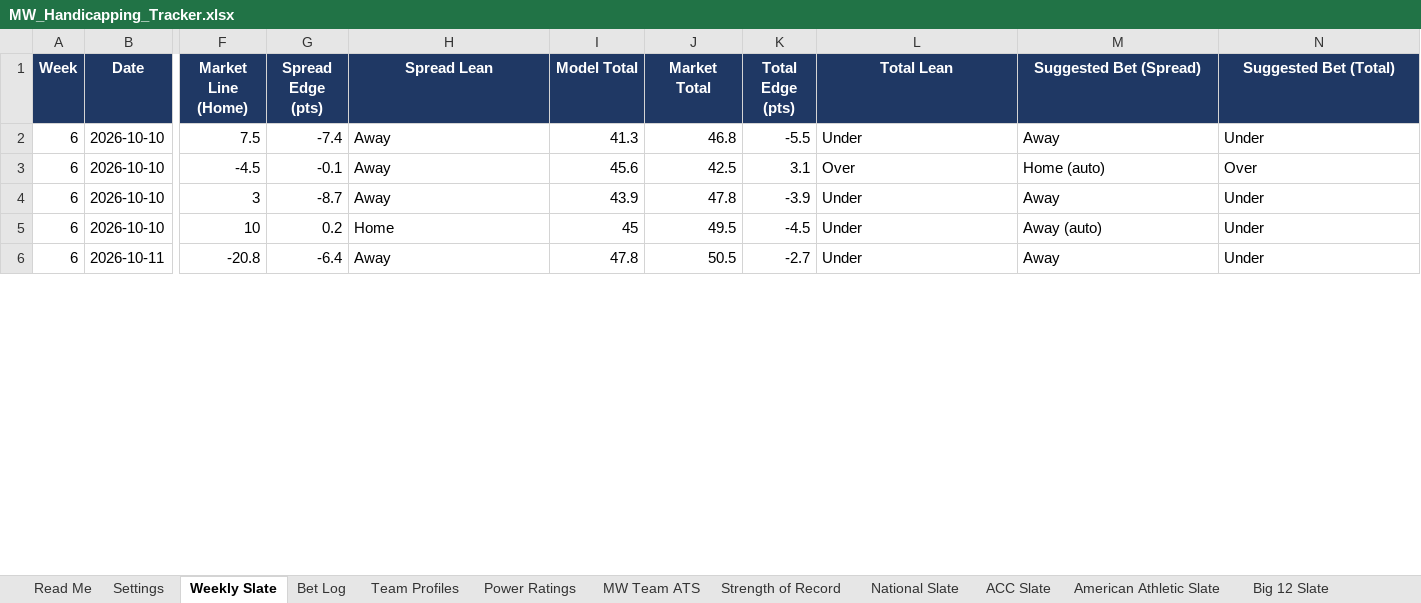
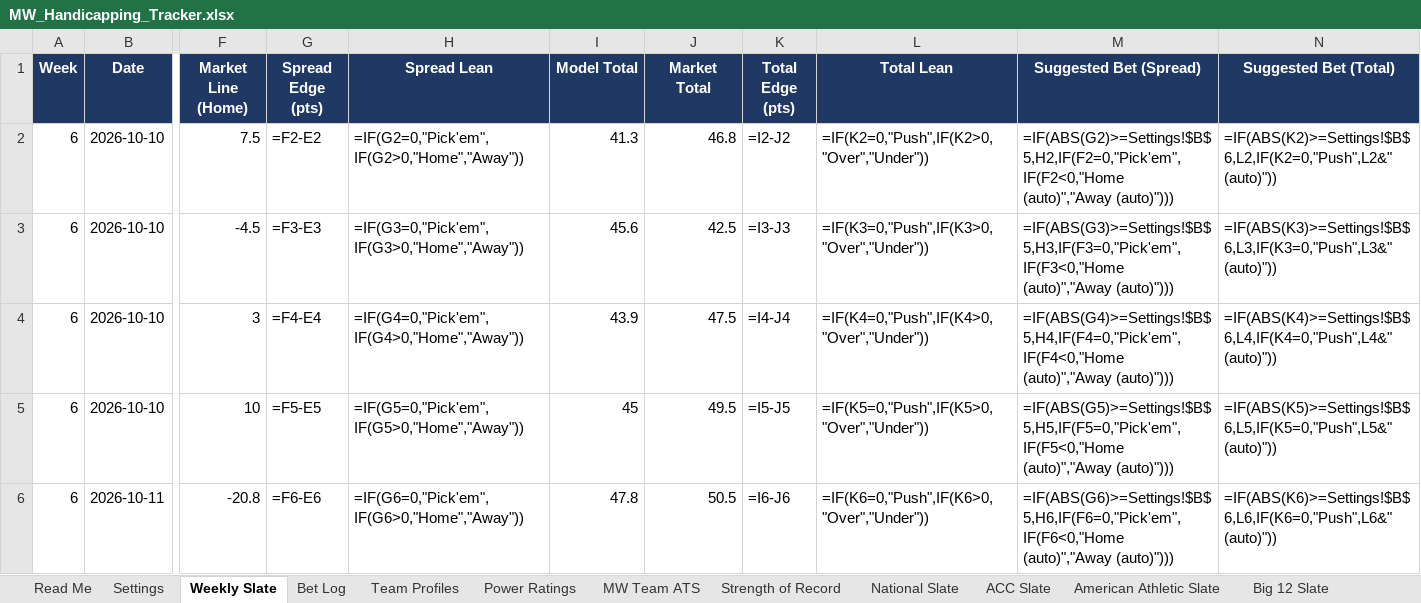
Before and after one commit to colea223/mdubcapping, an Excel workbook: excel/MW_Handicapping_Tracker.xlsx, sheet Weekly Slate, drawn as a sheet; only a part is shown, gaps mark what is left out; values as stored, in another font and other column widths than the file's, no borders; formulas without a stored value are shown as written; conditional formats not drawn; the diff covers the shown part only; the diff names each change by its address in the sheet, - before the commit and + after, or states it on an @@ line.

Commit message:
Model updates: HFA 2.7, ATS columns, unit ratings, picks script

```diff
--- a/excel/MW_Handicapping_Tracker.xlsx (sheet Weekly Slate)
+++ b/excel/MW_Handicapping_Tracker.xlsx (sheet Weekly Slate)
-G2 (Spread Edge (pts)): -7.4
+G2 (Spread Edge (pts)): =F2-E2
-H2 (Spread Lean): Away
+H2 (Spread Lean): =IF(G2=0,"Pick'em",IF(G2>0,"Home","Away"))
-K2 (Total Edge (pts)): -5.5
+K2 (Total Edge (pts)): =I2-J2
-L2 (Total Lean): Under
+L2 (Total Lean): =IF(K2=0,"Push",IF(K2>0,"Over","Under"))
-M2 (Suggested Bet (Spread)): Away
+M2 (Suggested Bet (Spread)): =IF(ABS(G2)>=Settings!$B$5,H2,IF(F2=0,"Pick'em",IF(F2<0,"Home (auto)","Away (auto)")))
-N2 (Suggested Bet (Total)): Under
+N2 (Suggested Bet (Total)): =IF(ABS(K2)>=Settings!$B$6,L2,IF(K2=0,"Push",L2&" (auto)"))
-G3 (Spread Edge (pts)): -0.1
+G3 (Spread Edge (pts)): =F3-E3
-H3 (Spread Lean): Away
+H3 (Spread Lean): =IF(G3=0,"Pick'em",IF(G3>0,"Home","Away"))
-K3 (Total Edge (pts)): 3.1
+K3 (Total Edge (pts)): =I3-J3
-L3 (Total Lean): Over
+L3 (Total Lean): =IF(K3=0,"Push",IF(K3>0,"Over","Under"))
-M3 (Suggested Bet (Spread)): Home (auto)
+M3 (Suggested Bet (Spread)): =IF(ABS(G3)>=Settings!$B$5,H3,IF(F3=0,"Pick'em",IF(F3<0,"Home (auto)","Away (auto)")))
-N3 (Suggested Bet (Total)): Over
+N3 (Suggested Bet (Total)): =IF(ABS(K3)>=Settings!$B$6,L3,IF(K3=0,"Push",L3&" (auto)"))
-G4 (Spread Edge (pts)): -8.7
+G4 (Spread Edge (pts)): =F4-E4
-H4 (Spread Lean): Away
+H4 (Spread Lean): =IF(G4=0,"Pick'em",IF(G4>0,"Home","Away"))
-J4 (Market Total): 47.8
+J4 (Market Total): 47.5
-K4 (Total Edge (pts)): -3.9
+K4 (Total Edge (pts)): =I4-J4
-L4 (Total Lean): Under
+L4 (Total Lean): =IF(K4=0,"Push",IF(K4>0,"Over","Under"))
-M4 (Suggested Bet (Spread)): Away
+M4 (Suggested Bet (Spread)): =IF(ABS(G4)>=Settings!$B$5,H4,IF(F4=0,"Pick'em",IF(F4<0,"Home (auto)","Away (auto)")))
-N4 (Suggested Bet (Total)): Under
+N4 (Suggested Bet (Total)): =IF(ABS(K4)>=Settings!$B$6,L4,IF(K4=0,"Push",L4&" (auto)"))
-G5 (Spread Edge (pts)): 0.2
+G5 (Spread Edge (pts)): =F5-E5
-H5 (Spread Lean): Home
+H5 (Spread Lean): =IF(G5=0,"Pick'em",IF(G5>0,"Home","Away"))
-K5 (Total Edge (pts)): -4.5
+K5 (Total Edge (pts)): =I5-J5
-L5 (Total Lean): Under
+L5 (Total Lean): =IF(K5=0,"Push",IF(K5>0,"Over","Under"))
-M5 (Suggested Bet (Spread)): Away (auto)
+M5 (Suggested Bet (Spread)): =IF(ABS(G5)>=Settings!$B$5,H5,IF(F5=0,"Pick'em",IF(F5<0,"Home (auto)","Away (auto)")))
-N5 (Suggested Bet (Total)): Under
+N5 (Suggested Bet (Total)): =IF(ABS(K5)>=Settings!$B$6,L5,IF(K5=0,"Push",L5&" (auto)"))
-G6 (Spread Edge (pts)): -6.4
+G6 (Spread Edge (pts)): =F6-E6
-H6 (Spread Lean): Away
+H6 (Spread Lean): =IF(G6=0,"Pick'em",IF(G6>0,"Home","Away"))
-K6 (Total Edge (pts)): -2.7
+K6 (Total Edge (pts)): =I6-J6
-L6 (Total Lean): Under
+L6 (Total Lean): =IF(K6=0,"Push",IF(K6>0,"Over","Under"))
-M6 (Suggested Bet (Spread)): Away
+M6 (Suggested Bet (Spread)): =IF(ABS(G6)>=Settings!$B$5,H6,IF(F6=0,"Pick'em",IF(F6<0,"Home (auto)","Away (auto)")))
-N6 (Suggested Bet (Total)): Under
+N6 (Suggested Bet (Total)): =IF(ABS(K6)>=Settings!$B$6,L6,IF(K6=0,"Push",L6&" (auto)"))
```
Also changed, not shown: 3 added rows, 3 removed rows and 30 edited cells elsewhere in this sheet, sheet Bet Log, sheet National Slate, sheet Big Ten Slate, sheet ACC Slate, sheet American Athletic Slate, sheet Sun Belt Slate, 8 more sheets, 37 other files.
